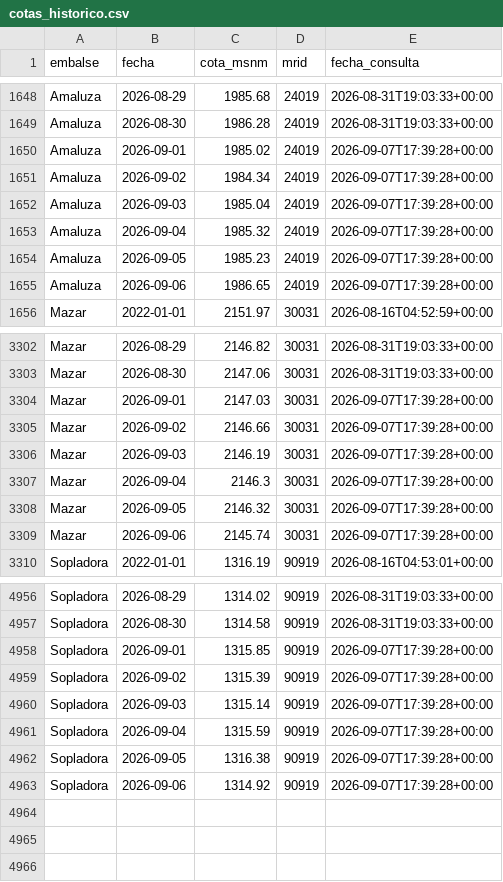
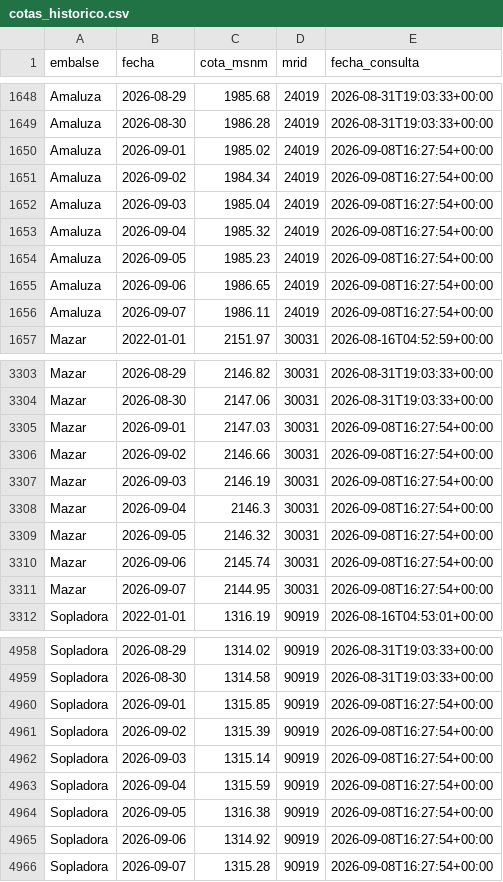
Before and after one commit to jordanvt18/cotas-embalses-ecuador, a CSV file: docs/datos/cotas_historico.csv, drawn as a sheet; only a part is shown, gaps mark what is left out.

```diff
--- a/docs/datos/cotas_historico.csv
+++ b/docs/datos/cotas_historico.csv
@@ -1649,8 +1649,9 @@ Amaluza,2026-08-29,1985.68,24019,2026-08-31T19:03:33+00:00
 Amaluza,2026-08-30,1986.28,24019,2026-08-31T19:03:33+00:00
-Amaluza,2026-09-01,1985.02,24019,2026-09-07T17:39:28+00:00
-Amaluza,2026-09-02,1984.34,24019,2026-09-07T17:39:28+00:00
-Amaluza,2026-09-03,1985.04,24019,2026-09-07T17:39:28+00:00
-Amaluza,2026-09-04,1985.32,24019,2026-09-07T17:39:28+00:00
-Amaluza,2026-09-05,1985.23,24019,2026-09-07T17:39:28+00:00
-Amaluza,2026-09-06,1986.65,24019,2026-09-07T17:39:28+00:00
+Amaluza,2026-09-01,1985.02,24019,2026-09-08T16:27:54+00:00
+Amaluza,2026-09-02,1984.34,24019,2026-09-08T16:27:54+00:00
+Amaluza,2026-09-03,1985.04,24019,2026-09-08T16:27:54+00:00
+Amaluza,2026-09-04,1985.32,24019,2026-09-08T16:27:54+00:00
+Amaluza,2026-09-05,1985.23,24019,2026-09-08T16:27:54+00:00
+Amaluza,2026-09-06,1986.65,24019,2026-09-08T16:27:54+00:00
+Amaluza,2026-09-07,1986.11,24019,2026-09-08T16:27:54+00:00
 Mazar,2022-01-01,2151.97,30031,2026-08-16T04:52:59+00:00
@@ -3303,8 +3304,9 @@ Mazar,2026-08-29,2146.82,30031,2026-08-31T19:03:33+00:00
 Mazar,2026-08-30,2147.06,30031,2026-08-31T19:03:33+00:00
-Mazar,2026-09-01,2147.03,30031,2026-09-07T17:39:28+00:00
-Mazar,2026-09-02,2146.66,30031,2026-09-07T17:39:28+00:00
-Mazar,2026-09-03,2146.19,30031,2026-09-07T17:39:28+00:00
-Mazar,2026-09-04,2146.3,30031,2026-09-07T17:39:28+00:00
-Mazar,2026-09-05,2146.32,30031,2026-09-07T17:39:28+00:00
-Mazar,2026-09-06,2145.74,30031,2026-09-07T17:39:28+00:00
+Mazar,2026-09-01,2147.03,30031,2026-09-08T16:27:54+00:00
+Mazar,2026-09-02,2146.66,30031,2026-09-08T16:27:54+00:00
+Mazar,2026-09-03,2146.19,30031,2026-09-08T16:27:54+00:00
+Mazar,2026-09-04,2146.3,30031,2026-09-08T16:27:54+00:00
+Mazar,2026-09-05,2146.32,30031,2026-09-08T16:27:54+00:00
+Mazar,2026-09-06,2145.74,30031,2026-09-08T16:27:54+00:00
+Mazar,2026-09-07,2144.95,30031,2026-09-08T16:27:54+00:00
 Sopladora,2022-01-01,1316.19,90919,2026-08-16T04:53:01+00:00
@@ -4957,7 +4959,8 @@ Sopladora,2026-08-29,1314.02,90919,2026-08-31T19:03:33+00:00
 Sopladora,2026-08-30,1314.58,90919,2026-08-31T19:03:33+00:00
-Sopladora,2026-09-01,1315.85,90919,2026-09-07T17:39:28+00:00
-Sopladora,2026-09-02,1315.39,90919,2026-09-07T17:39:28+00:00
-Sopladora,2026-09-03,1315.14,90919,2026-09-07T17:39:28+00:00
-Sopladora,2026-09-04,1315.59,90919,2026-09-07T17:39:28+00:00
-Sopladora,2026-09-05,1316.38,90919,2026-09-07T17:39:28+00:00
-Sopladora,2026-09-06,1314.92,90919,2026-09-07T17:39:28+00:00
+Sopladora,2026-09-01,1315.85,90919,2026-09-08T16:27:54+00:00
+Sopladora,2026-09-02,1315.39,90919,2026-09-08T16:27:54+00:00
+Sopladora,2026-09-03,1315.14,90919,2026-09-08T16:27:54+00:00
+Sopladora,2026-09-04,1315.59,90919,2026-09-08T16:27:54+00:00
+Sopladora,2026-09-05,1316.38,90919,2026-09-08T16:27:54+00:00
+Sopladora,2026-09-06,1314.92,90919,2026-09-08T16:27:54+00:00
+Sopladora,2026-09-07,1315.28,90919,2026-09-08T16:27:54+00:00
```
Also changed, not shown: data/generacion/generacion_cenace.csv, data/raw/cotas_historico.csv, 18 other files.
